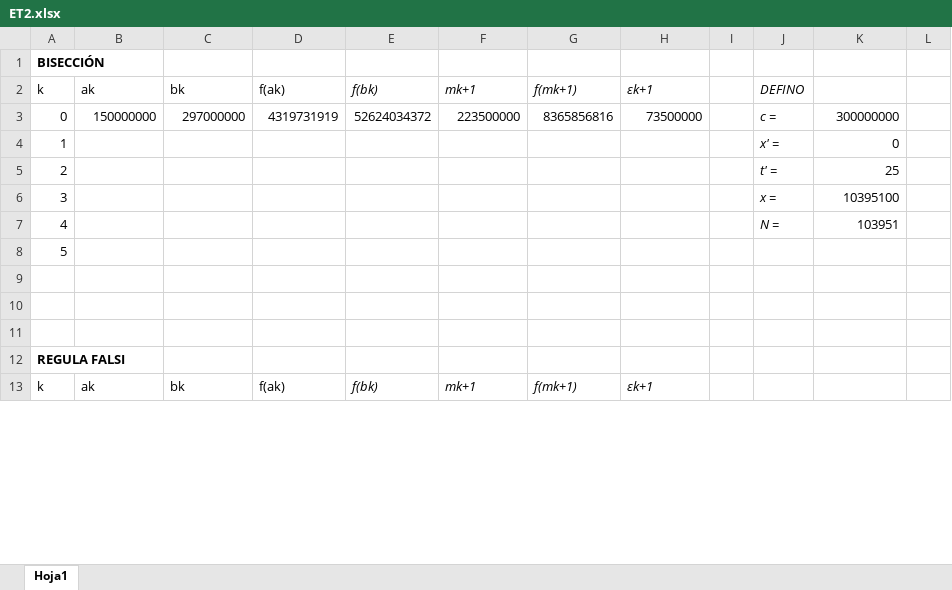
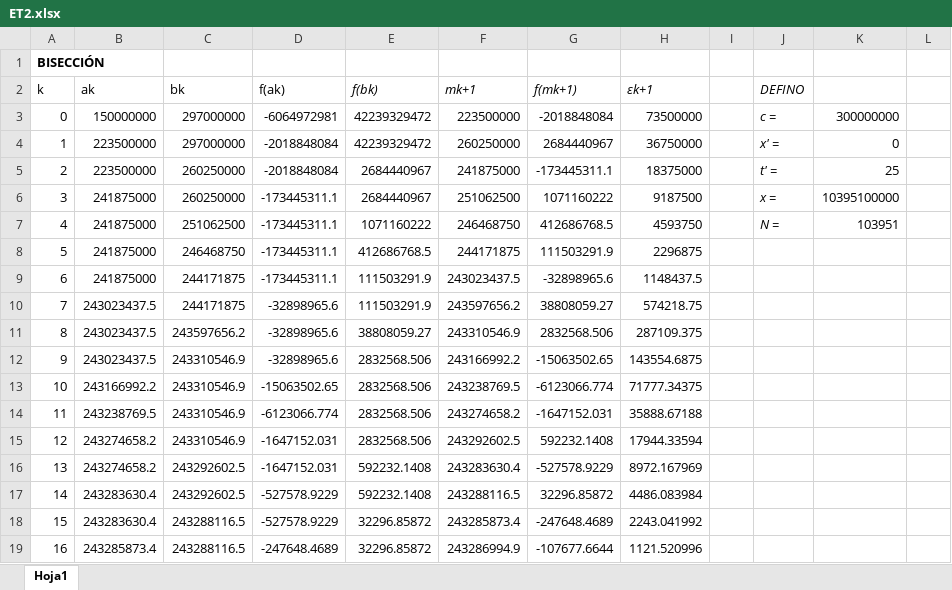
Before and after one commit to Agussasd/Analisis-Numerico, an Excel workbook: ET2.xlsx, sheet Hoja1, drawn as a sheet; only a part is shown; the shorter side is filled out with more unchanged rows; values as stored, in another font and other column widths than the file's, no borders; charts and pictures not drawn; removed rows and columns are numbered as before the commit, all else as after; the diff covers the shown part only; the diff names each change by its address in the sheet, - before the commit and + after, or states it on an @@ line.

Commit message:
v2

```diff
--- a/ET2.xlsx (sheet Hoja1)
+++ b/ET2.xlsx (sheet Hoja1)
-D3 (f(ak)): 4319731919
+D3 (f(ak)): -6064972981
-E3 (f(bk)): 52624034372
+E3 (f(bk)): 42239329472
-G3 (f(mk+1)): 8365856816
+G3 (f(mk+1)): -2018848084
-B4:B5 (ak): (empty)
+B4:B5 (ak): 223500000
-C4 (bk): (empty)
+C4 (bk): 297000000
-D4:D5 (f(ak)): (empty)
+D4:D5 (f(ak)): -2018848084
-E4 (f(bk)): (empty)
+E4 (f(bk)): 42239329472
-F4 (mk+1): (empty)
+F4 (mk+1): 260250000
-G4 (f(mk+1)): (empty)
+G4 (f(mk+1)): 2684440967
-H4 (εk+1): (empty)
+H4 (εk+1): 36750000
-C5 (bk): (empty)
+C5 (bk): 260250000
-E5 (f(bk)): (empty)
+E5 (f(bk)): 2684440967
-F5 (mk+1): (empty)
+F5 (mk+1): 241875000
-G5 (f(mk+1)): (empty)
+G5 (f(mk+1)): -173445311.1
-H5 (εk+1): (empty)
+H5 (εk+1): 18375000
-row 6: 3 |  |  |  |  |  |  |  |  | x = | 10395100
-row 7: 4 |  |  |  |  |  |  |  |  | N = | 103951
-row 8: 5
+row 6: 3 | 241875000 | 260250000 | -173445311.1 | 2684440967 | 251062500 | 1071160222 | 9187500 |  | x = | 10395100000
+row 7: 4 | 241875000 | 251062500 | -173445311.1 | 1071160222 | 246468750 | 412686768.5 | 4593750 |  | N = | 103951
+row 8: 5 | 241875000 | 246468750 | -173445311.1 | 412686768.5 | 244171875 | 111503291.9 | 2296875
+row 9: 6 | 241875000 | 244171875 | -173445311.1 | 111503291.9 | 243023437.5 | -32898965.6 | 1148437.5
+row 10: 7 | 243023437.5 | 244171875 | -32898965.6 | 111503291.9 | 243597656.2 | 38808059.27 | 574218.75
+row 11: 8 | 243023437.5 | 243597656.2 | -32898965.6 | 38808059.27 | 243310546.9 | 2832568.506 | 287109.375
+row 12: 9 | 243023437.5 | 243310546.9 | -32898965.6 | 2832568.506 | 243166992.2 | -15063502.65 | 143554.6875
+row 13: 10 | 243166992.2 | 243310546.9 | -15063502.65 | 2832568.506 | 243238769.5 | -6123066.774 | 71777.34375
+row 14: 11 | 243238769.5 | 243310546.9 | -6123066.774 | 2832568.506 | 243274658.2 | -1647152.031 | 35888.67188
+row 15: 12 | 243274658.2 | 243310546.9 | -1647152.031 | 2832568.506 | 243292602.5 | 592232.1408 | 17944.33594
+row 16: 13 | 243274658.2 | 243292602.5 | -1647152.031 | 592232.1408 | 243283630.4 | -527578.9229 | 8972.167969
+row 17: 14 | 243283630.4 | 243292602.5 | -527578.9229 | 592232.1408 | 243288116.5 | 32296.85872 | 4486.083984
+row 18: 15 | 243283630.4 | 243288116.5 | -527578.9229 | 32296.85872 | 243285873.4 | -247648.4689 | 2243.041992
+row 19: 16 | 243285873.4 | 243288116.5 | -247648.4689 | 32296.85872 | 243286994.9 | -107677.6644 | 1121.520996
```
Also changed, not shown: 14 added rows and 6 edited cells elsewhere in this sheet, formulas that keep their value, charts or pictures.
